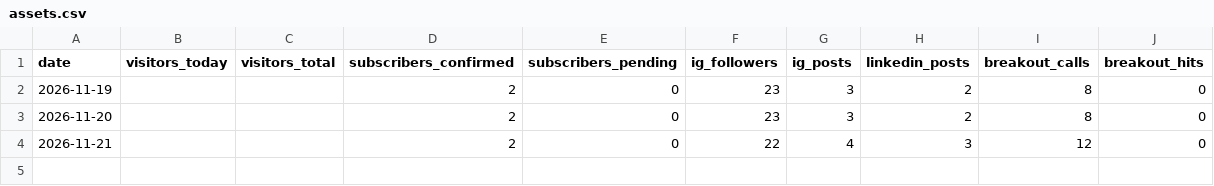
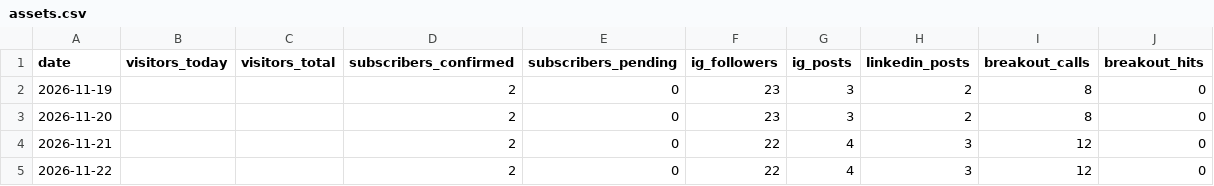
Before and after one commit to werkorea-office/kinsider-lab, a CSV file: data/assets.csv, drawn as a sheet; the diff names each change by its address in the sheet, - before the commit and + after, or states it on an @@ line.

```diff
--- a/data/assets.csv
+++ b/data/assets.csv
+row 5: 2026-11-22 |  |  | 2 | 0 | 22 | 4 | 3 | 12 | 0
```
